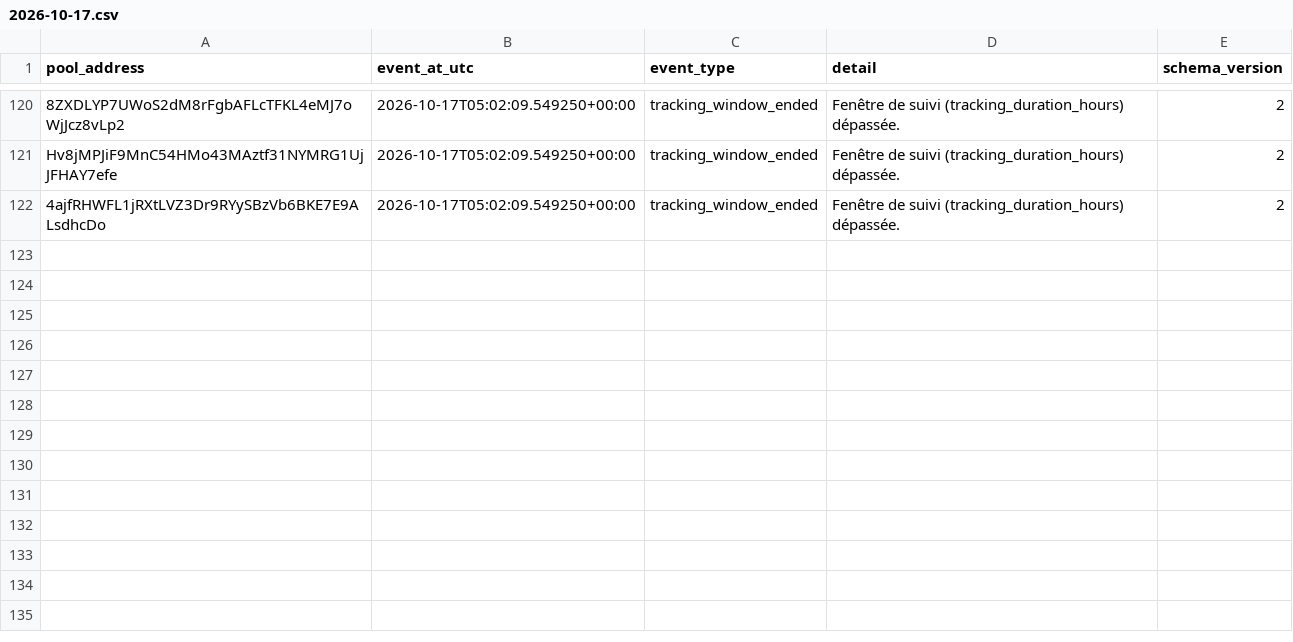
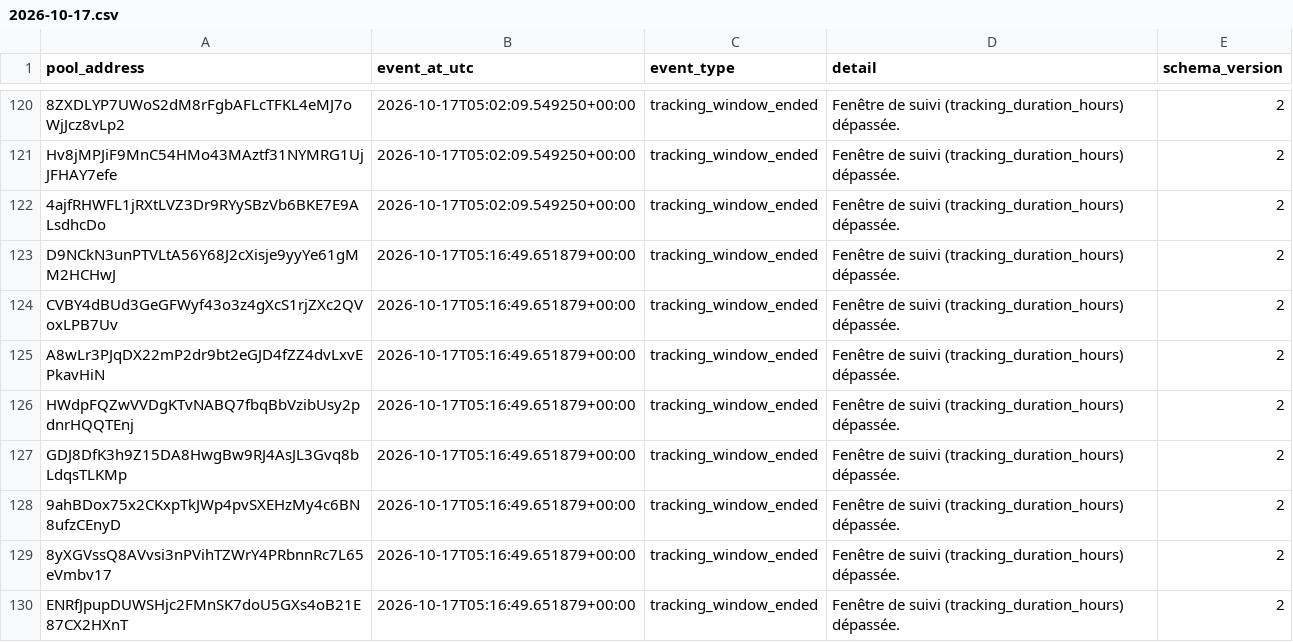
Before and after one commit to TheoooBa/Solana-Memecoin-Analysis, a CSV file: raw/pool_status/2026-10-17.csv, drawn as a sheet; only a part is shown, gaps mark what is left out.

```diff
--- a/raw/pool_status/2026-10-17.csv
+++ b/raw/pool_status/2026-10-17.csv
@@ -122 +122,9 @@ Hv8jMPJiF9MnC54HMo43MAztf31NYMRG1UjJFHAY7efe,2026-10-17T05:02:09.549250+00:00,tr
 4ajfRHWFL1jRXtLVZ3Dr9RYySBzVb6BKE7E9ALsdhcDo,2026-10-17T05:02:09.549250+00:00,tracking_window_ended,Fenêtre de suivi (tracking_duration_hours) dépassée.,2
+D9NCkN3unPTVLtA56Y68J2cXisje9yyYe61gMM2HCHwJ,2026-10-17T05:16:49.651879+00:00,tracking_window_ended,Fenêtre de suivi (tracking_duration_hours) dépassée.,2
+CVBY4dBUd3GeGFWyf43o3z4gXcS1rjZXc2QVoxLPB7Uv,2026-10-17T05:16:49.651879+00:00,tracking_window_ended,Fenêtre de suivi (tracking_duration_hours) dépassée.,2
+A8wLr3PJqDX22mP2dr9bt2eGJD4fZZ4dvLxvEPkavHiN,2026-10-17T05:16:49.651879+00:00,tracking_window_ended,Fenêtre de suivi (tracking_duration_hours) dépassée.,2
+HWdpFQZwVVDgKTvNABQ7fbqBbVzibUsy2pdnrHQQTEnj,2026-10-17T05:16:49.651879+00:00,tracking_window_ended,Fenêtre de suivi (tracking_duration_hours) dépassée.,2
+GDJ8DfK3h9Z15DA8HwgBw9RJ4AsJL3Gvq8bLdqsTLKMp,2026-10-17T05:16:49.651879+00:00,tracking_window_ended,Fenêtre de suivi (tracking_duration_hours) dépassée.,2
+9ahBDox75x2CKxpTkJWp4pvSXEHzMy4c6BN8ufzCEnyD,2026-10-17T05:16:49.651879+00:00,tracking_window_ended,Fenêtre de suivi (tracking_duration_hours) dépassée.,2
+8yXGVssQ8AVvsi3nPVihTZWrY4PRbnnRc7L65eVmbv17,2026-10-17T05:16:49.651879+00:00,tracking_window_ended,Fenêtre de suivi (tracking_duration_hours) dépassée.,2
+ENRfJpupDUWSHjc2FMnSK7doU5GXs4oB21E87CX2HXnT,2026-10-17T05:16:49.651879+00:00,tracking_window_ended,Fenêtre de suivi (tracking_duration_hours) dépassée.,2
```
Also changed, not shown: logs/runs/2026-10-17.csv, raw/new_pool_ranks/2026-10-17.csv, 5 other files.
